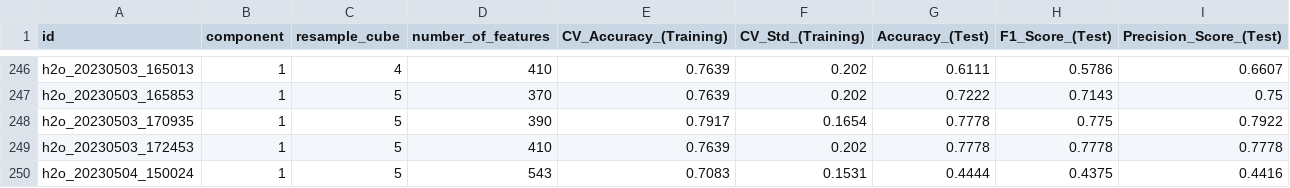
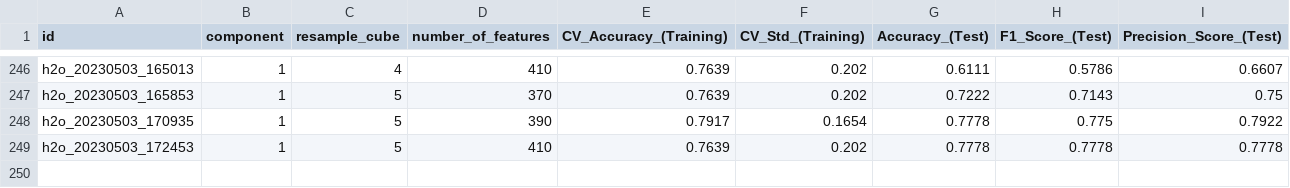
Before and after one commit to tahendry/master_thesis, a CSV file: results/results_param_sweep_h2o.csv, drawn as a sheet; only a part is shown, gaps mark what is left out; the diff names each change by its address in the sheet, - before the commit and + after, or states it on an @@ line.

Commit message:
remove unwanted result from proof script

```diff
--- a/results/results_param_sweep_h2o.csv
+++ b/results/results_param_sweep_h2o.csv
-row 250: h2o_20230504_150024 | 1 | 5 | 543 | 0.7083 | 0.1531 | 0.4444 | 0.4375 | 0.4416
```
